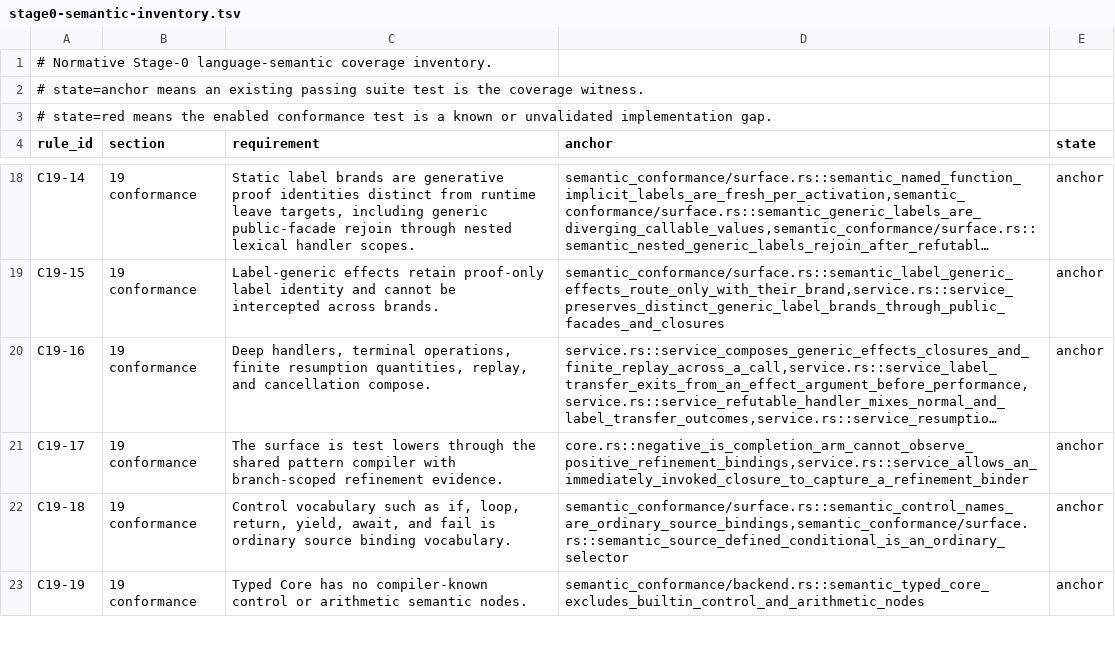
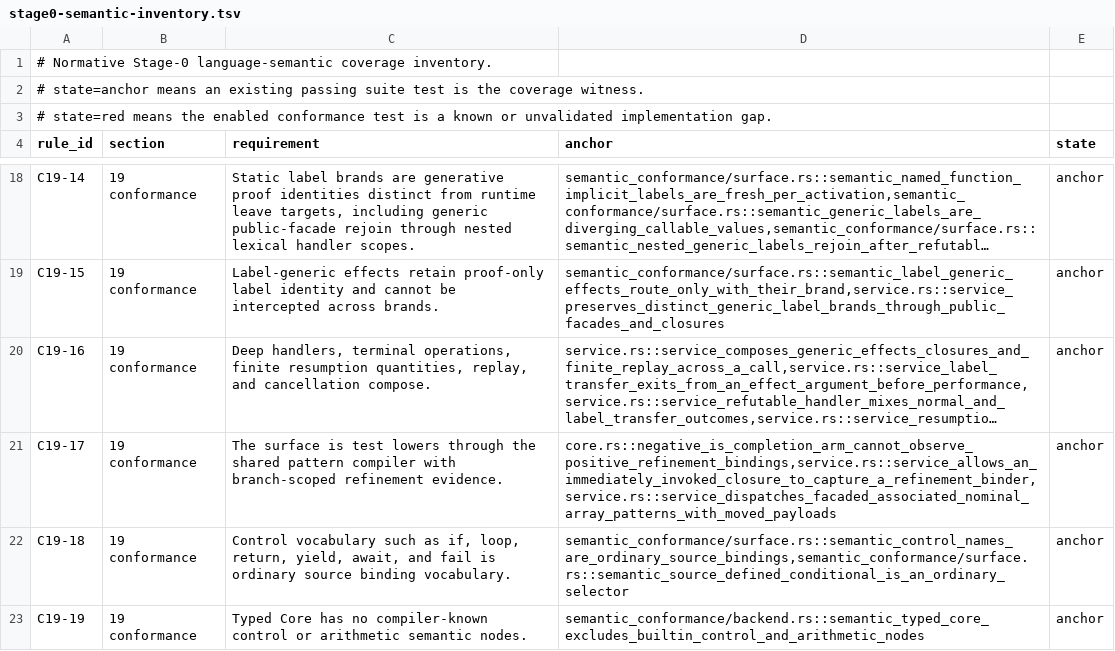
Before and after one commit to MalekiRe/glorious, a TSV file: docs/self-hosted-compiler/stage0-semantic-inventory.tsv, drawn as a sheet; only a part is shown, gaps mark what is left out; long unchanged cells end in …; the diff names each change by its address in the sheet, - before the commit and + after, or states it on an @@ line.

Commit message:
fix(stage0): normalize facaded effect payload contracts

```diff
--- a/docs/self-hosted-compiler/stage0-semantic-inventory.tsv
+++ b/docs/self-hosted-compiler/stage0-semantic-inventory.tsv
-D21 (anchor): core.rs::negative_is_completion_arm_cannot_observe_positive_refinement_bindings,service.rs::service_allows_an_immediately_invoked_closure_to_capture_a_refinement_binder
+D21 (anchor): core.rs::negative_is_completion_arm_cannot_observe_positive_refinement_bindings,service.rs::service_allows_an_immediately_invoked_closure_to_capture_a_refinement_binder,service.rs::service_dispatches_facaded_associated_nominal_array_patterns_with_moved_payloads
```
Also changed, not shown: 1 other file.
